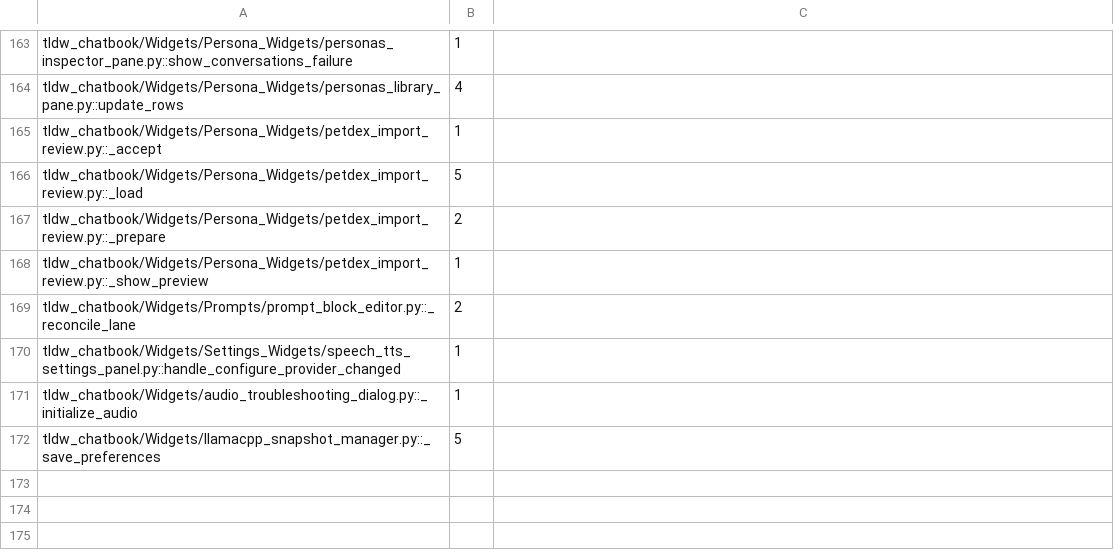
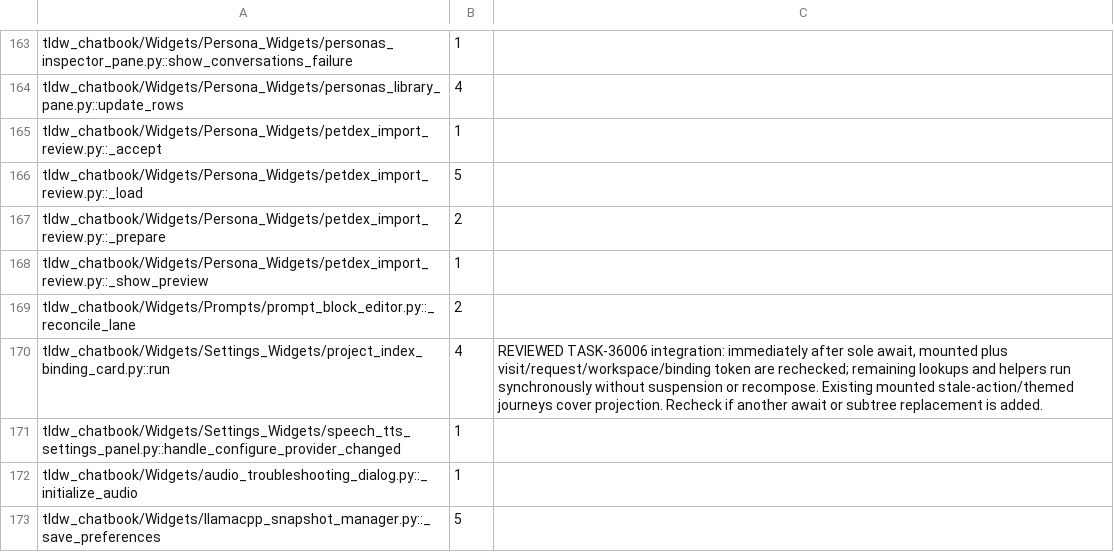
Before and after one commit to rmusser01/tldw_chatbook, a TSV file: scripts/textual_await_dom_census.tsv, drawn as a sheet; only a part is shown, gaps mark what is left out; the diff names each change by its address in the sheet, - before the commit and + after, or states it on an @@ line.

```diff
--- a/scripts/textual_await_dom_census.tsv
+++ b/scripts/textual_await_dom_census.tsv
+row 170: tldw_chatbook/Widgets/Settings_Widgets/project_index_binding_card.py::run | 4 | REVIEWED TASK-36006 integration: immediately after sole await, mounted plus visit/request/workspace/binding token are rechecked; remaining lookups and helpers run synchronously without suspension or recompose. Existing mounted stale-action/themed journeys cover projection. Recheck if another await or subtree replacement is added.
```
Also changed, not shown: scripts/index_plan_pin_census.tsv, 27 other files.
